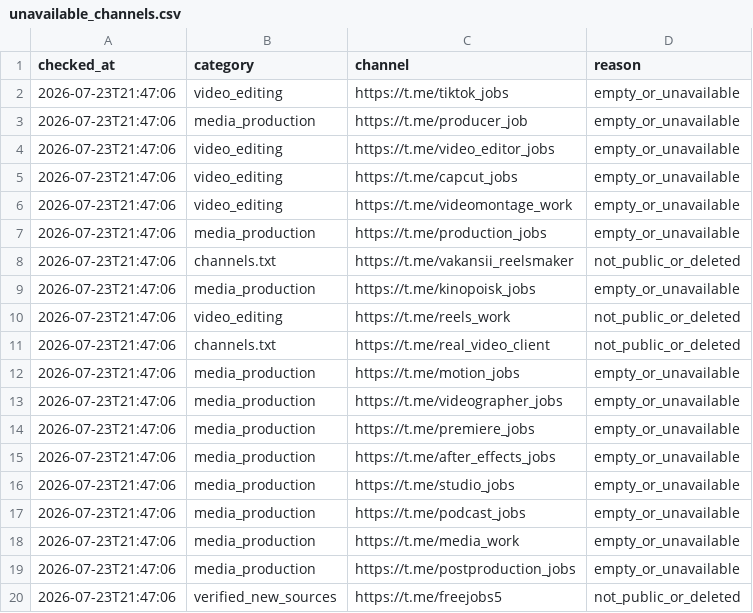
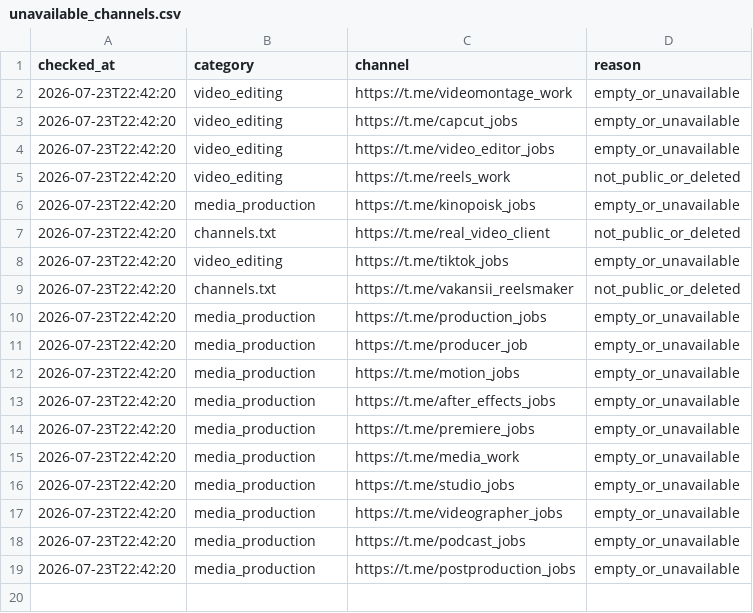
Before and after one commit to telivizor937-star/ClientWork, a CSV file: unavailable_channels.csv, drawn as a sheet.

```diff
--- a/unavailable_channels.csv
+++ b/unavailable_channels.csv
@@ -1,20 +1,19 @@
 checked_at,category,channel,reason
-2026-07-23T21:47:06,video_editing,https://t.me/tiktok_jobs,empty_or_unavailable
-2026-07-23T21:47:06,media_production,https://t.me/producer_job,empty_or_unavailable
-2026-07-23T21:47:06,video_editing,https://t.me/video_editor_jobs,empty_or_unavailable
-2026-07-23T21:47:06,video_editing,https://t.me/capcut_jobs,empty_or_unavailable
-2026-07-23T21:47:06,video_editing,https://t.me/videomontage_work,empty_or_unavailable
-2026-07-23T21:47:06,media_production,https://t.me/production_jobs,empty_or_unavailable
-2026-07-23T21:47:06,channels.txt,https://t.me/vakansii_reelsmaker,not_public_or_deleted
-2026-07-23T21:47:06,media_production,https://t.me/kinopoisk_jobs,empty_or_unavailable
-2026-07-23T21:47:06,video_editing,https://t.me/reels_work,not_public_or_deleted
-2026-07-23T21:47:06,channels.txt,https://t.me/real_video_client,not_public_or_deleted
-2026-07-23T21:47:06,media_production,https://t.me/motion_jobs,empty_or_unavailable
-2026-07-23T21:47:06,media_production,https://t.me/videographer_jobs,empty_or_unavailable
-2026-07-23T21:47:06,media_production,https://t.me/premiere_jobs,empty_or_unavailable
-2026-07-23T21:47:06,media_production,https://t.me/after_effects_jobs,empty_or_unavailable
-2026-07-23T21:47:06,media_production,https://t.me/studio_jobs,empty_or_unavailable
-2026-07-23T21:47:06,media_production,https://t.me/podcast_jobs,empty_or_unavailable
-2026-07-23T21:47:06,media_production,https://t.me/media_work,empty_or_unavailable
-2026-07-23T21:47:06,media_production,https://t.me/postproduction_jobs,empty_or_unavailable
-2026-07-23T21:47:06,verified_new_sources,https://t.me/freejobs5,not_public_or_deleted
+2026-07-23T22:42:20,video_editing,https://t.me/videomontage_work,empty_or_unavailable
+2026-07-23T22:42:20,video_editing,https://t.me/capcut_jobs,empty_or_unavailable
+2026-07-23T22:42:20,video_editing,https://t.me/video_editor_jobs,empty_or_unavailable
+2026-07-23T22:42:20,video_editing,https://t.me/reels_work,not_public_or_deleted
+2026-07-23T22:42:20,media_production,https://t.me/kinopoisk_jobs,empty_or_unavailable
+2026-07-23T22:42:20,channels.txt,https://t.me/real_video_client,not_public_or_deleted
+2026-07-23T22:42:20,video_editing,https://t.me/tiktok_jobs,empty_or_unavailable
+2026-07-23T22:42:20,channels.txt,https://t.me/vakansii_reelsmaker,not_public_or_deleted
+2026-07-23T22:42:20,media_production,https://t.me/production_jobs,empty_or_unavailable
+2026-07-23T22:42:20,media_production,https://t.me/producer_job,empty_or_unavailable
+2026-07-23T22:42:20,media_production,https://t.me/motion_jobs,empty_or_unavailable
+2026-07-23T22:42:20,media_production,https://t.me/after_effects_jobs,empty_or_unavailable
+2026-07-23T22:42:20,media_production,https://t.me/premiere_jobs,empty_or_unavailable
+2026-07-23T22:42:20,media_production,https://t.me/media_work,empty_or_unavailable
+2026-07-23T22:42:20,media_production,https://t.me/studio_jobs,empty_or_unavailable
+2026-07-23T22:42:20,media_production,https://t.me/videographer_jobs,empty_or_unavailable
+2026-07-23T22:42:20,media_production,https://t.me/podcast_jobs,empty_or_unavailable
+2026-07-23T22:42:20,media_production,https://t.me/postproduction_jobs,empty_or_unavailable
```
Also changed, not shown: 2 other files.
